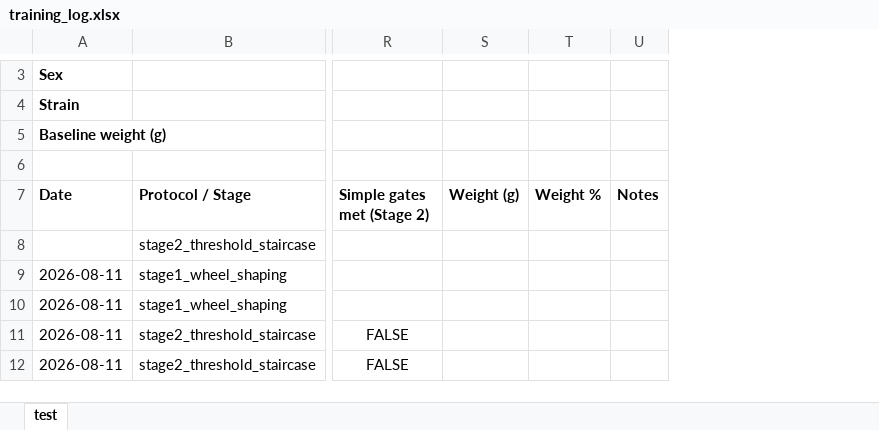
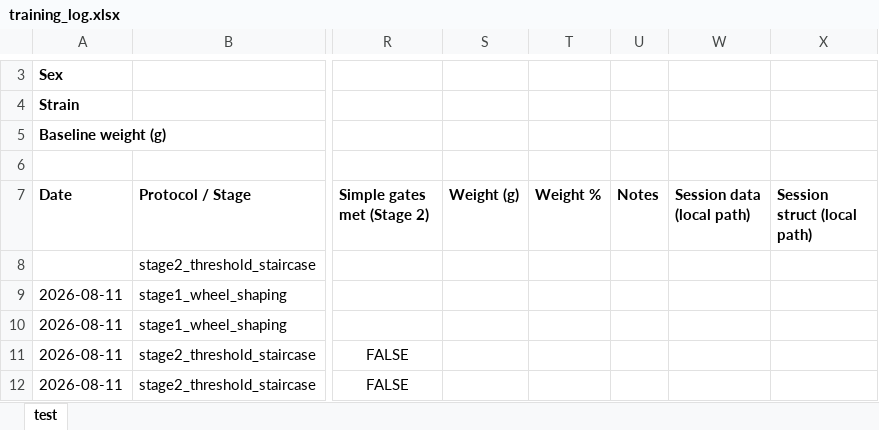
Before and after one commit to umugan2512/Experimental-Tasks, an Excel workbook: _projects/AuditoryEvidenceAccum/records/training_log.xlsx, sheet test, drawn as a sheet; only a part is shown, gaps mark what is left out; values as stored, in another font and other column widths than the file's, no borders; the diff covers the shown part only; the diff names each change by its address in the sheet, - before the commit and + after, or states it on an @@ line.

```diff
--- a/_projects/AuditoryEvidenceAccum/records/training_log.xlsx (sheet test)
+++ b/_projects/AuditoryEvidenceAccum/records/training_log.xlsx (sheet test)
+column W (Session data (local path)), empty
+column X (Session struct (local path)), empty
```
Also changed, not shown: 4 added rows and 1 edited cell elsewhere in this sheet, hidden cells, 5 other files.
